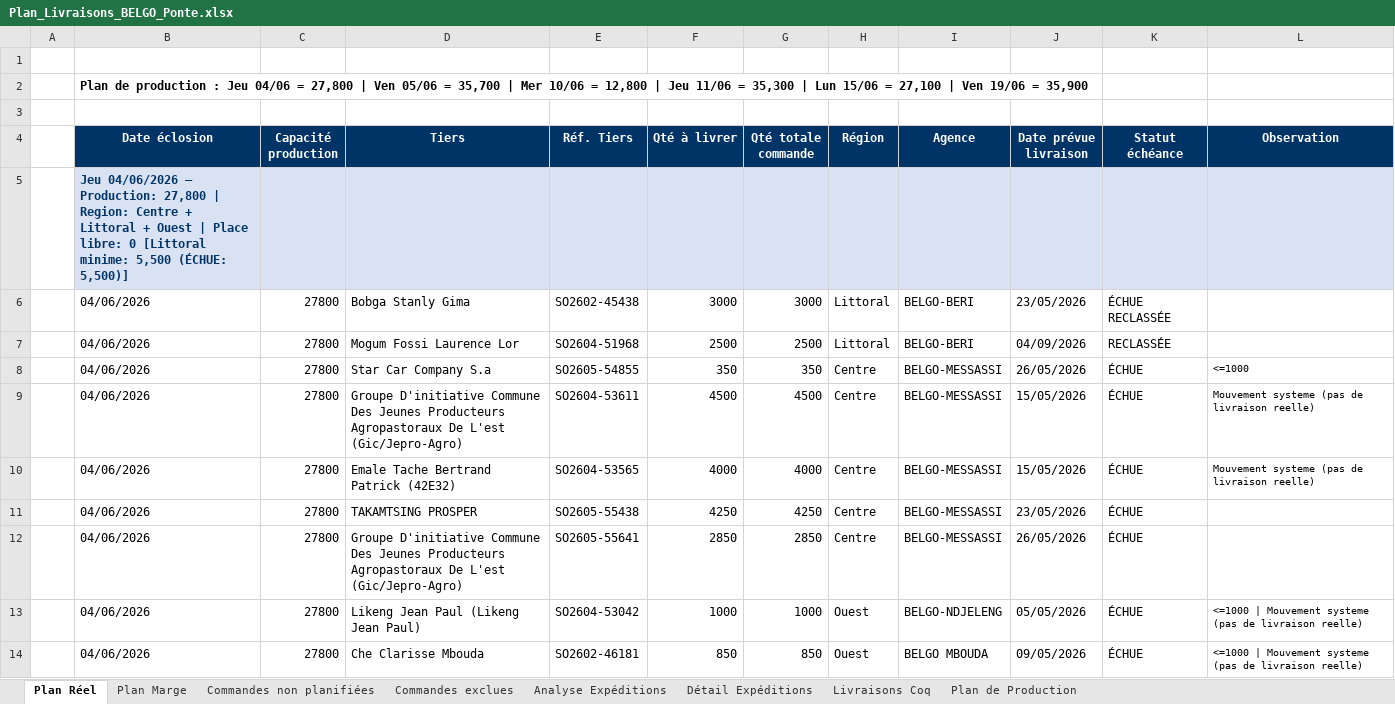
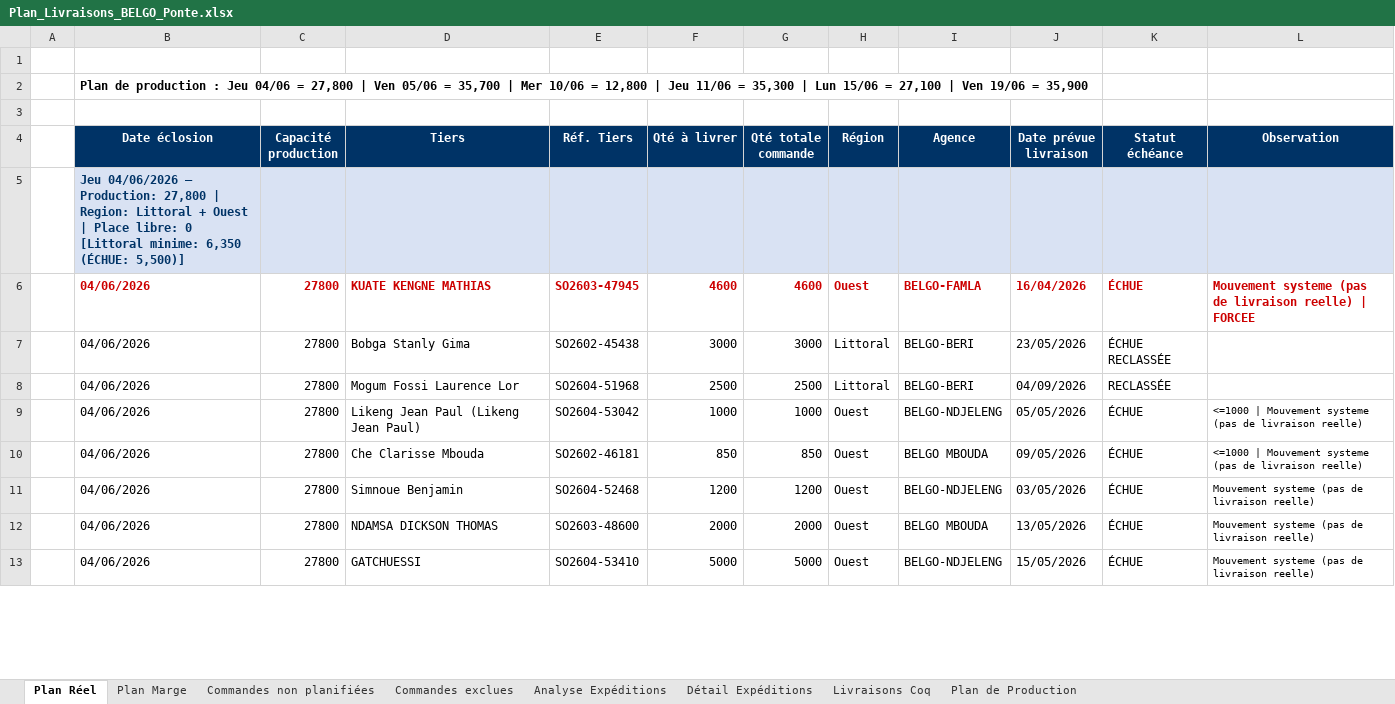
Before and after one commit to frwil/data-analysis, an Excel workbook: Prog poussin/Popo/output/Plan_Livraisons_BELGO_Ponte.xlsx, sheet Plan Réel, drawn as a sheet; only a part is shown; values as stored, in another font and other column widths than the file's, no borders; removed rows and columns are numbered as before the commit, all else as after; the diff covers the shown part only; the diff names each change by its address in the sheet, - before the commit and + after, or states it on an @@ line.

```diff
--- a/Prog poussin/Popo/output/Plan_Livraisons_BELGO_Ponte.xlsx (sheet Plan Réel)
+++ b/Prog poussin/Popo/output/Plan_Livraisons_BELGO_Ponte.xlsx (sheet Plan Réel)
-B5 (Date éclosion): …| Region: Centre + Littoral + Ouest | Place libre: 0 [Littoral minime: 5,500 (ÉCHUE: 5,500)]
+B5 (Date éclosion): …| Region: Littoral + Ouest | Place libre: 0 [Littoral minime: 6,350 (ÉCHUE: 5,500)]
+row 6:  | 04/06/2026 | 27800 | KUATE KENGNE MATHIAS | SO2603-47945 | 4600 | 4600 | Ouest | BELGO-FAMLA | 16/04/2026 | ÉCHUE | Mouvement systeme (pas de livraison reelle) | FORCEE
-row 8:  | 04/06/2026 | 27800 | Star Car Company S.a | SO2605-54855 | 350 | 350 | Centre | BELGO-MESSASSI | 26/05/2026 | ÉCHUE | <=1000
-row 9:  | 04/06/2026 | 27800 | Groupe D'initiative Commune Des Jeunes Producteurs Agropastoraux De L'est (Gic/Jepro-Agro) | SO2604-53611 | 4500 | 4500 | Centre | BELGO-MESSASSI | 15/05/2026 | ÉCHUE | Mouvement systeme (pas de livraison reelle)
-row 10:  | 04/06/2026 | 27800 | Emale Tache Bertrand Patrick (42E32) | SO2604-53565 | 4000 | 4000 | Centre | BELGO-MESSASSI | 15/05/2026 | ÉCHUE | Mouvement systeme (pas de livraison reelle)
-row 11:  | 04/06/2026 | 27800 | TAKAMTSING PROSPER | SO2605-55438 | 4250 | 4250 | Centre | BELGO-MESSASSI | 23/05/2026 | ÉCHUE
-row 12:  | 04/06/2026 | 27800 | Groupe D'initiative Commune Des Jeunes Producteurs Agropastoraux De L'est (Gic/Jepro-Agro) | SO2605-55641 | 2850 | 2850 | Centre | BELGO-MESSASSI | 26/05/2026 | ÉCHUE
+row 11:  | 04/06/2026 | 27800 | Simnoue Benjamin | SO2604-52468 | 1200 | 1200 | Ouest | BELGO-NDJELENG | 03/05/2026 | ÉCHUE | Mouvement systeme (pas de livraison reelle)
+row 12:  | 04/06/2026 | 27800 | NDAMSA DICKSON THOMAS | SO2603-48600 | 2000 | 2000 | Ouest | BELGO MBOUDA | 13/05/2026 | ÉCHUE | Mouvement systeme (pas de livraison reelle)
+row 13:  | 04/06/2026 | 27800 | GATCHUESSI | SO2604-53410 | 5000 | 5000 | Ouest | BELGO-NDJELENG | 15/05/2026 | ÉCHUE | Mouvement systeme (pas de livraison reelle)
```
Also changed, not shown: 27 added rows, 30 removed rows and 64 edited cells elsewhere in this sheet, sheet Plan Marge, sheet Commandes non planifiées, sheet Commandes exclues, sheet Livraisons Coq, sheet Plan de Production, 2 other files.
